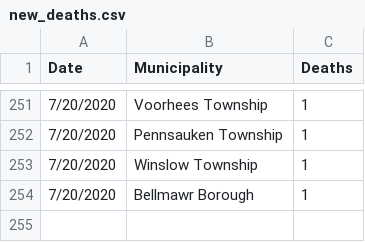
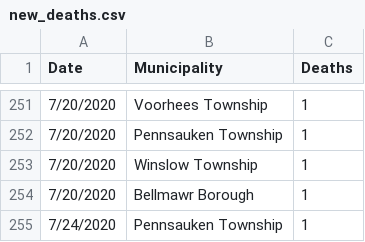
Before and after one commit to eloracm/camden-county-covid, a CSV file: new_deaths.csv, drawn as a sheet; only a part is shown, gaps mark what is left out; the diff names each change by its address in the sheet, - before the commit and + after, or states it on an @@ line.

```diff
--- a/new_deaths.csv
+++ b/new_deaths.csv
+row 255: 7/24/2020 | Pennsauken Township | 1
```
Also changed, not shown: new_cases.csv, total_confirmed.csv, 1 other file.
